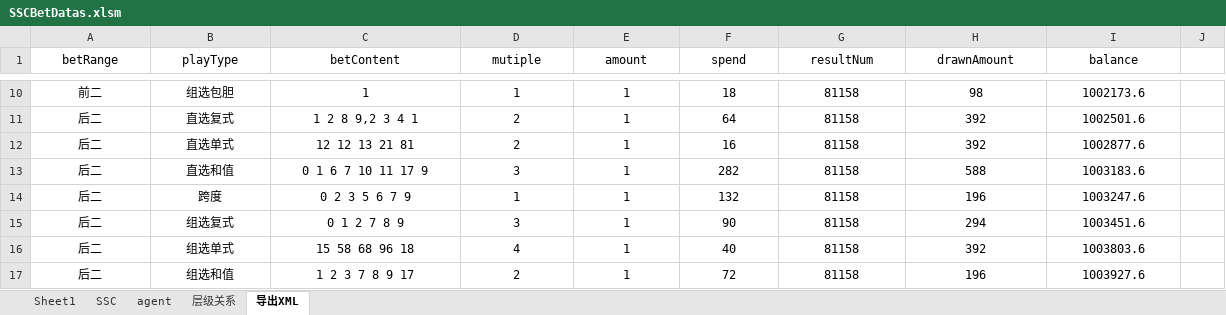
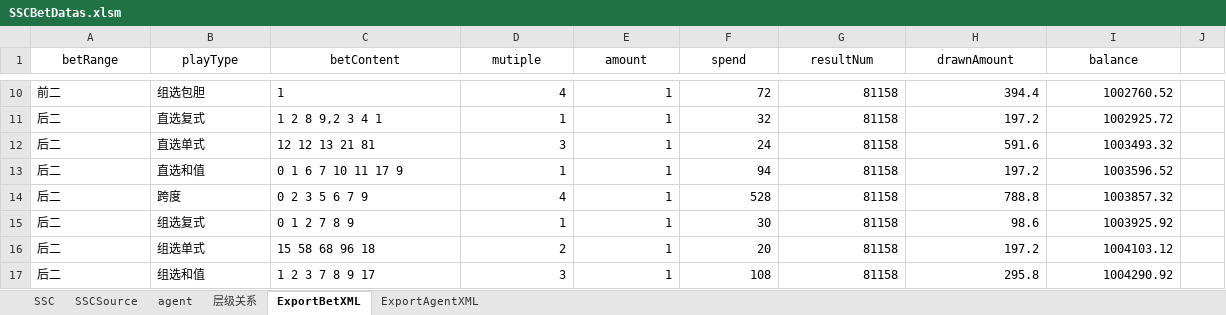
Before and after one commit to ShmilyNan/WorkDocumentOfMe, an Excel workbook: SSCBetDatas.xlsm, sheet ExportBetXML, drawn as a sheet; only a part is shown, gaps mark what is left out; values as stored, in another font and other column widths than the file's, no borders; table styles not drawn; the diff covers the shown part only; the diff names each change by its address in the sheet, - before the commit and + after, or states it on an @@ line.

```diff
--- a/SSCBetDatas.xlsm (sheet ExportBetXML)
+++ b/SSCBetDatas.xlsm (sheet ExportBetXML)
-sheet tab: 导出XML
+sheet tab: ExportBetXML
-sheet tab: Sheet1
+sheet tab: SSCSource
+sheet tab: ExportAgentXML
-A10:C17 alignment: center
+A10:C17 alignment: left
-D10:I17 alignment: center
+D10:I17 alignment: right
-D10 (mutiple): 1
+D10 (mutiple): 4
-F10 (spend): 18
+F10 (spend): 72
-H10 (drawnAmount): 98
+H10 (drawnAmount): 394.4
-I10 (balance): 1002173.6
+I10 (balance): 1002760.52
-D11 (mutiple): 2
+D11 (mutiple): 1
-F11 (spend): 64
+F11 (spend): 32
-H11 (drawnAmount): 392
+H11 (drawnAmount): 197.2
-I11 (balance): 1002501.6
+I11 (balance): 1002925.72
-D12 (mutiple): 2
+D12 (mutiple): 3
-F12 (spend): 16
+F12 (spend): 24
-H12 (drawnAmount): 392
+H12 (drawnAmount): 591.6
-I12 (balance): 1002877.6
+I12 (balance): 1003493.32
-D13 (mutiple): 3
+D13 (mutiple): 1
-F13 (spend): 282
+F13 (spend): 94
-H13 (drawnAmount): 588
+H13 (drawnAmount): 197.2
-I13 (balance): 1003183.6
+I13 (balance): 1003596.52
-D14 (mutiple): 1
+D14 (mutiple): 4
-F14 (spend): 132
+F14 (spend): 528
-H14 (drawnAmount): 196
+H14 (drawnAmount): 788.8
-I14 (balance): 1003247.6
+I14 (balance): 1003857.32
-D15 (mutiple): 3
+D15 (mutiple): 1
-F15 (spend): 90
+F15 (spend): 30
-H15 (drawnAmount): 294
+H15 (drawnAmount): 98.6
-I15 (balance): 1003451.6
+I15 (balance): 1003925.92
-D16 (mutiple): 4
+D16 (mutiple): 2
-F16 (spend): 40
+F16 (spend): 20
-H16 (drawnAmount): 392
+H16 (drawnAmount): 197.2
-I16 (balance): 1003803.6
+I16 (balance): 1004103.12
-D17 (mutiple): 2
+D17 (mutiple): 3
-F17 (spend): 72
+F17 (spend): 108
-H17 (drawnAmount): 196
+H17 (drawnAmount): 295.8
-I17 (balance): 1003927.6
+I17 (balance): 1004290.92
```
Also changed, not shown: 258 edited cells and cell formats elsewhere in this sheet, sheet 层级关系, sheet SSC, K3BetDatas.xlsm, 2 other files.
